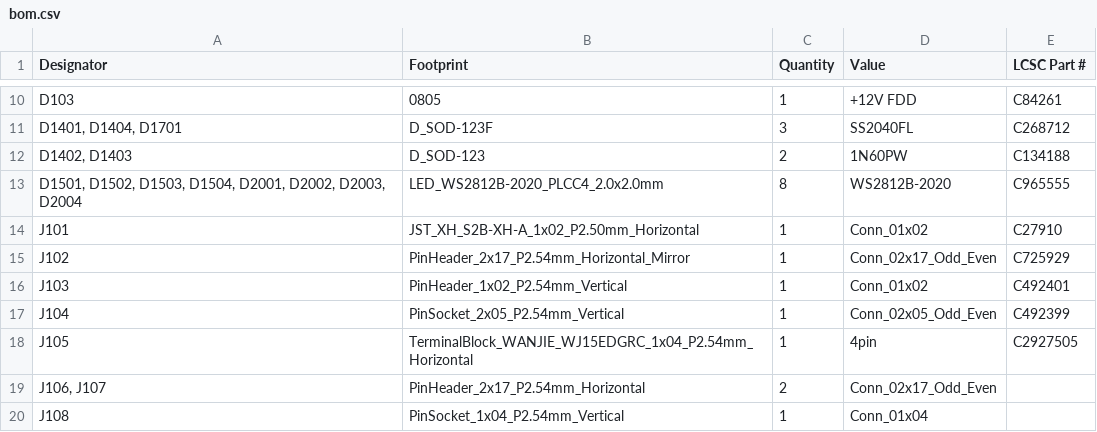
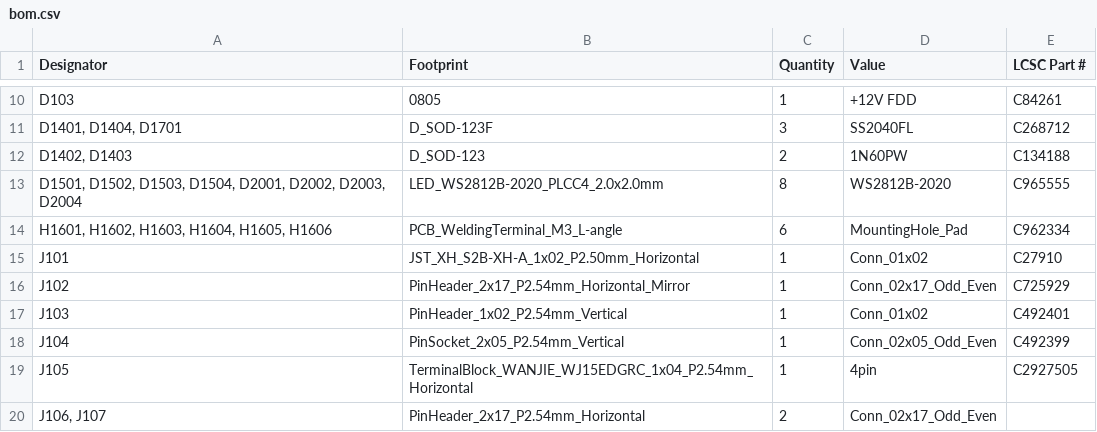
Before and after one commit to kunichiko/X68k-3mode-fdd-adapter, a CSV file: KiCAD/MinyasX-Combined-PCB/production/bom.csv, drawn as a sheet; only a part is shown, gaps mark what is left out; the shorter side is filled out with more unchanged rows.

```diff
--- a/KiCAD/MinyasX-Combined-PCB/production/bom.csv
+++ b/KiCAD/MinyasX-Combined-PCB/production/bom.csv
@@ -13,2 +13,3 @@ D103,0805,1,+12V FDD,C84261
 "D1501, D1502, D1503, D1504, D2001, D2002, D2003, D2004",LED_WS2812B-2020_PLCC4_2.0x2.0mm,8,WS2812B-2020,C965555
+"H1601, H1602, H1603, H1604, H1605, H1606",PCB_WeldingTerminal_M3_L-angle,6,MountingHole_Pad,C962334
 J101,JST_XH_S2B-XH-A_1x02_P2.50mm_Horizontal,1,Conn_01x02,C27910
```
Also changed, not shown: KiCAD/MinyasX-Combined-PCB/production/positions.csv, 9 other files.
